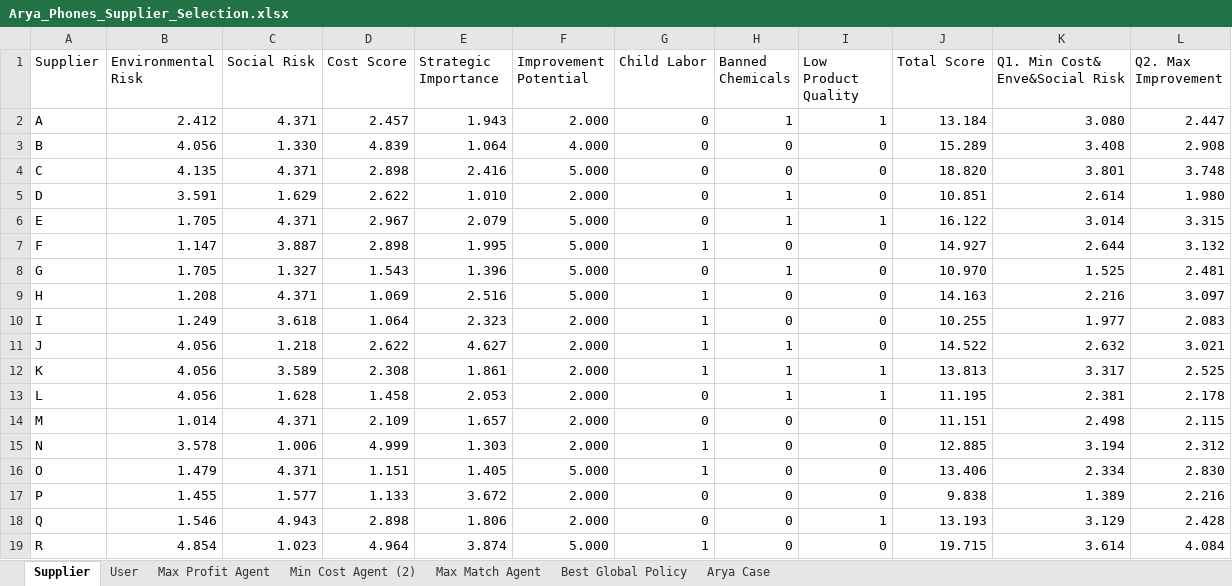
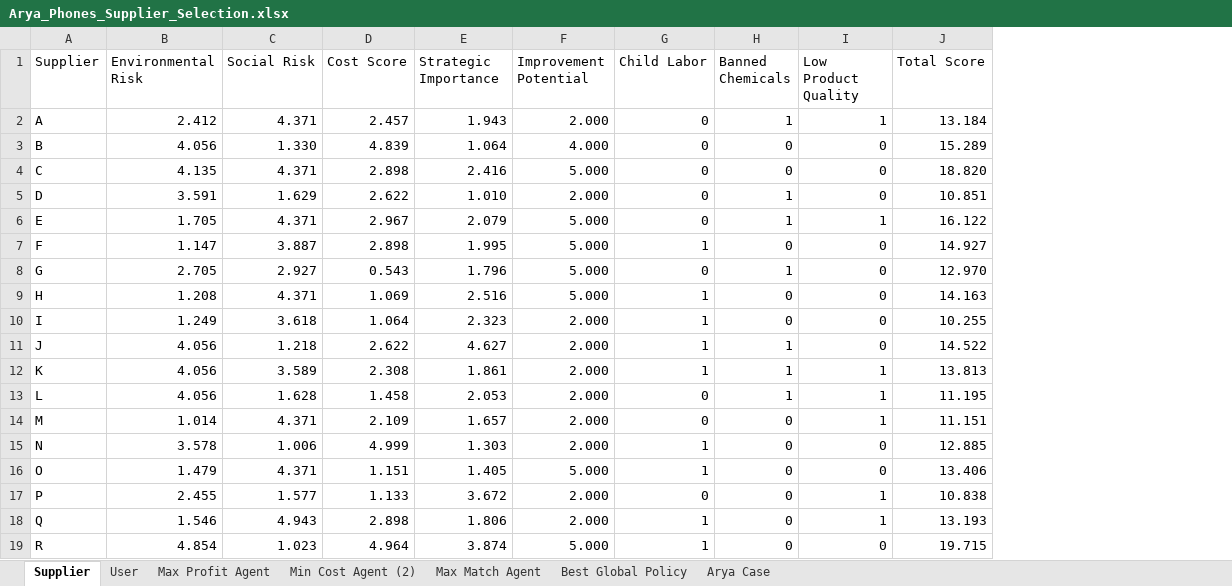
Before and after one commit to aydinarda/AryaPhoneSupp, an Excel workbook: Arya_Phones_Supplier_Selection.xlsx, sheet Supplier, drawn as a sheet; values as stored, in another font and other column widths than the file's, no cell formats; the diff names each change by its address in the sheet, - before the commit and + after, or states it on an @@ line.

```diff
--- a/Arya_Phones_Supplier_Selection.xlsx (sheet Supplier)
+++ b/Arya_Phones_Supplier_Selection.xlsx (sheet Supplier)
-column K (Q1. Min Cost& Enve&Social Risk), rows 2-19: 3.080 | 3.408 | 3.801 | 2.614 | 3.014 | 2.644 | 1.525 | 2.216 | 1.977 | 2.632 | 3.317 | 2.381 | 2.498 | 3.194 | 2.334 | 1.389 | 3.129 | 3.614
-column L (Q2. Max Improvement), rows 2-19: 2.447 | 2.908 | 3.748 | 1.980 | 3.315 | 3.132 | 2.481 | 3.097 | 2.083 | 3.021 | 2.525 | 2.178 | 2.115 | 2.312 | 2.830 | 2.216 | 2.428 | 4.084
-B8 (Environmental Risk): 1.705
+B8 (Environmental Risk): 2.705
-C8 (Social Risk): 1.327
+C8 (Social Risk): 2.927
-D8 (Cost Score): 1.543
+D8 (Cost Score): 0.543
-E8 (Strategic Importance): 1.396
+E8 (Strategic Importance): 1.796
-J8 (Total Score): 10.970
+J8 (Total Score): 12.970
-I14 (Low Product Quality): 0
+I14 (Low Product Quality): 1
-B17 (Environmental Risk): 1.455
+B17 (Environmental Risk): 2.455
-I17 (Low Product Quality): 0
+I17 (Low Product Quality): 1
-J17 (Total Score): 9.838
+J17 (Total Score): 10.838
-G18 (Child Labor): 0
+G18 (Child Labor): 1
```
Also changed, not shown: sheet Max Profit Agent, sheet Min Cost Agent (2), sheet Best Global Policy, sheet Max Match Agent, sheet Arya Case, cell formats, formulas that keep their value, 14 other files.
